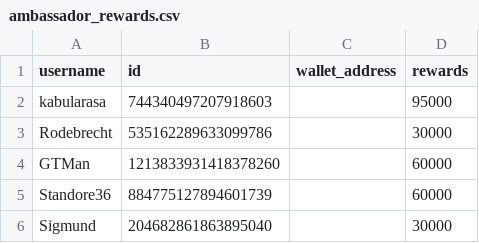
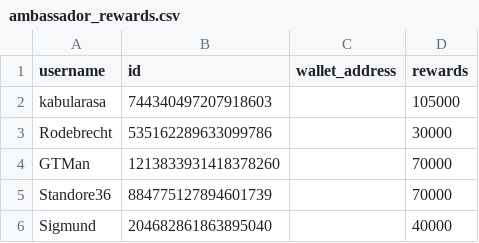
Before and after one commit to Lilypad-Tech/web-ui, a CSV file: apps/rewards-dashboard/public/ambassador_rewards.csv, drawn as a sheet.

Commit message:
update ambassador rewards for december

```diff
--- a/apps/rewards-dashboard/public/ambassador_rewards.csv
+++ b/apps/rewards-dashboard/public/ambassador_rewards.csv
@@ -1,6 +1,6 @@
 username,id,wallet_address,rewards
-kabularasa,744340497207918603,,95000
+kabularasa,744340497207918603,,105000
 Rodebrecht,535162289633099786,,30000
-GTMan,1213833931418378260,,60000
-Standore36,884775127894601739,,60000
-Sigmund,204682861863895040,,30000
+GTMan,1213833931418378260,,70000
+Standore36,884775127894601739,,70000
+Sigmund,204682861863895040,,40000
```
